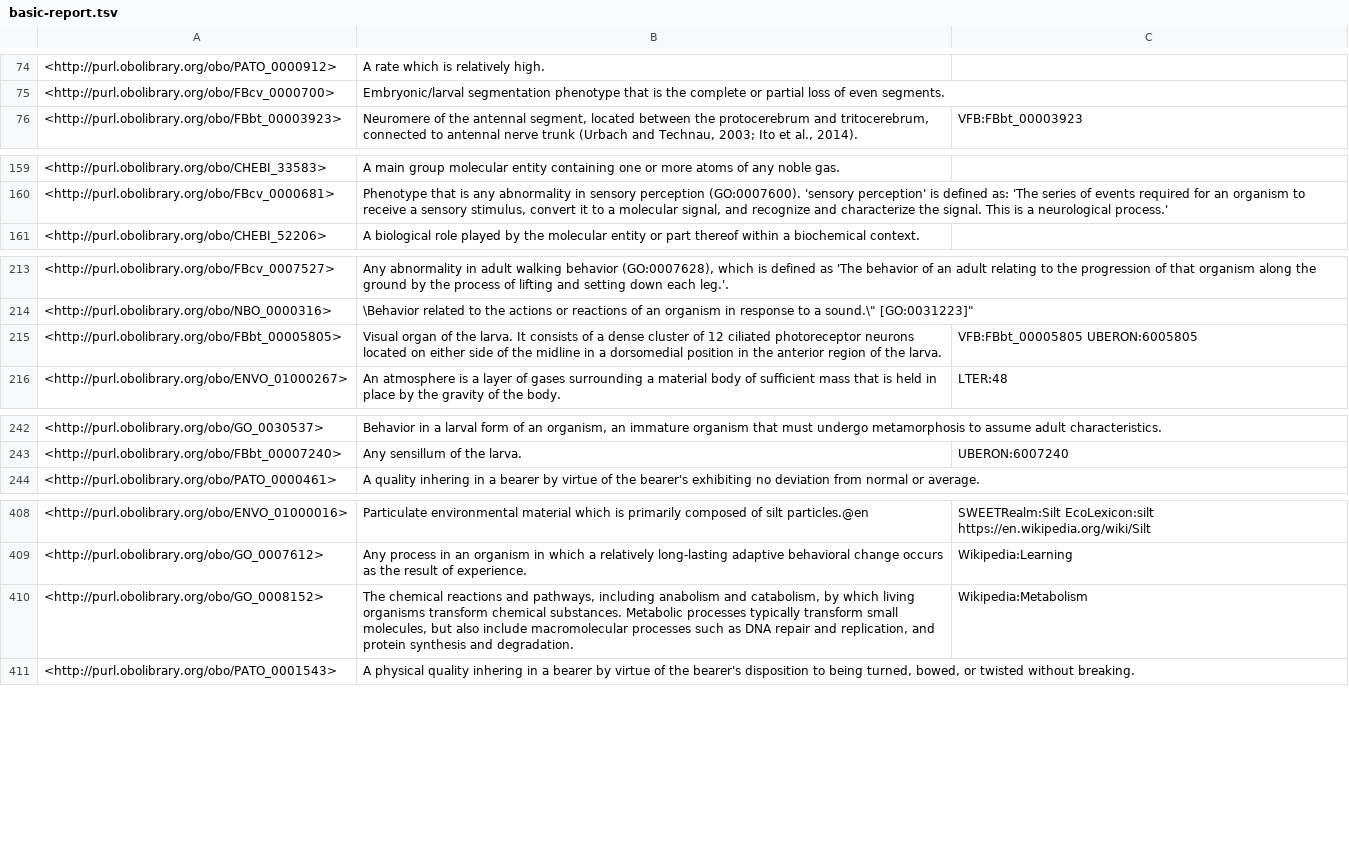
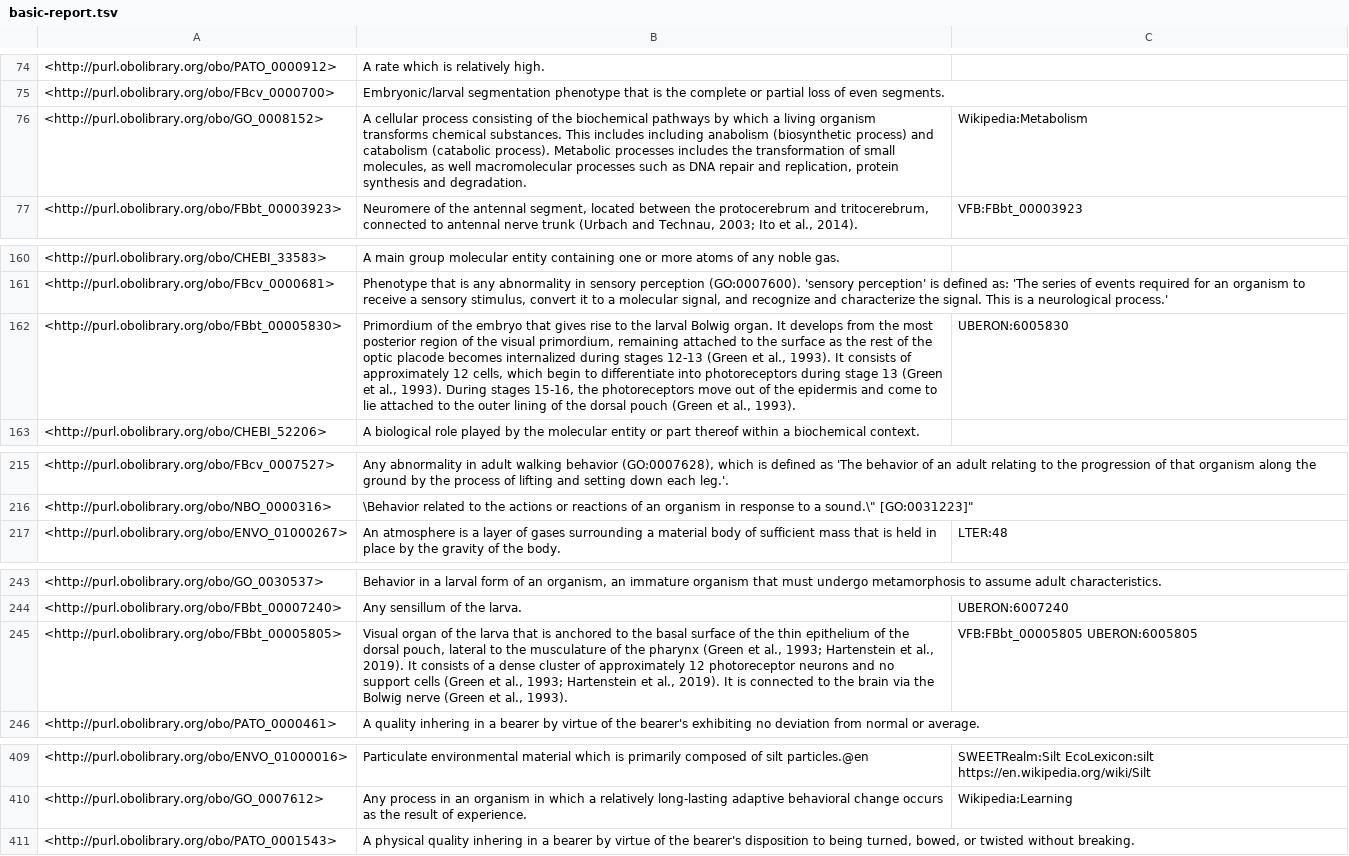
Before and after one commit to FlyBase/drosophila-phenotype-ontology, a TSV file: src/ontology/reports/basic-report.tsv, drawn as a sheet; only a part is shown, gaps mark what is left out; removed rows and columns are numbered as before the commit, all else as after; the diff covers the shown part only; the diff names each change by its address in the sheet, - before the commit and + after, or states it on an @@ line.

```diff
--- a/src/ontology/reports/basic-report.tsv
+++ b/src/ontology/reports/basic-report.tsv
+row 76: <http://purl.obolibrary.org/obo/GO_0008152> | A cellular process consisting of the biochemical pathways by which a living organism transforms chemical substances. This includes including anabolism (biosynthetic process) and catabolism (catabolic process). Metabolic processes includes the transformation of small molecules, as well macromolecular processes such as DNA repair and replication, protein synthesis and degradation. | Wikipedia:Metabolism
+row 162: <http://purl.obolibrary.org/obo/FBbt_00005830> | Primordium of the embryo that gives rise to the larval Bolwig organ. It develops from the most posterior region of the visual primordium, remaining attached to the surface as the rest of the optic placode becomes internalized during stages 12-13 (Green et al., 1993). It consists of approximately 12 cells, which begin to differentiate into photoreceptors during stage 13 (Green et al., 1993). During stages 15-16, the photoreceptors move out of the epidermis and come to lie attached to the outer lining of the dorsal pouch (Green et al., 1993). | UBERON:6005830
-row 215: <http://purl.obolibrary.org/obo/FBbt_00005805> | Visual organ of the larva. It consists of a dense cluster of 12 ciliated photoreceptor neurons located on either side of the midline in a dorsomedial position in the anterior region of the larva. | VFB:FBbt_00005805 UBERON:6005805
+row 245: <http://purl.obolibrary.org/obo/FBbt_00005805> | Visual organ of the larva that is anchored to the basal surface of the thin epithelium of the dorsal pouch, lateral to the musculature of the pharynx (Green et al., 1993; Hartenstein et al., 2019). It consists of a dense cluster of approximately 12 photoreceptor neurons and no support cells (Green et al., 1993; Hartenstein et al., 2019). It is connected to the brain via the Bolwig nerve (Green et al., 1993). | VFB:FBbt_00005805 UBERON:6005805
-row 410: <http://purl.obolibrary.org/obo/GO_0008152> | The chemical reactions and pathways, including anabolism and catabolism, by which living organisms transform chemical substances. Metabolic processes typically transform small molecules, but also include macromolecular processes such as DNA repair and replication, and protein synthesis and degradation. | Wikipedia:Metabolism
```
Also changed, not shown: 2 added rows, 3 removed rows and 1 edited cell elsewhere in this file, src/ontology/reports/edges.tsv, src/ontology/reports/synonyms.tsv, 7 other files.
